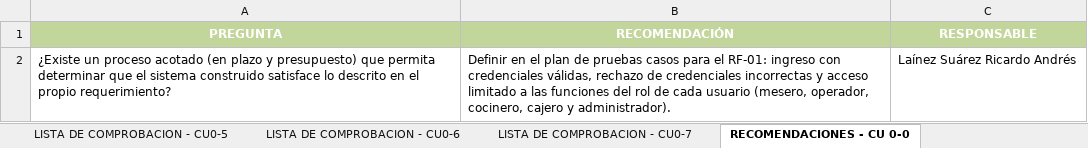
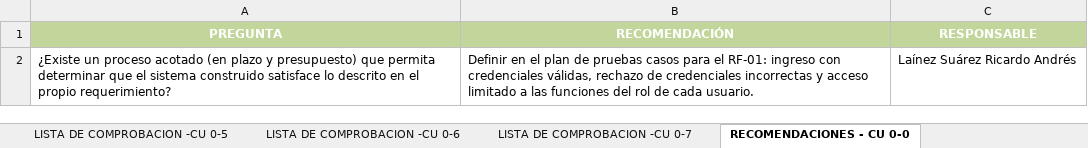
Before and after one commit to Ricardo-lainez/RicardoLainez36838_G5_ADSW, an Excel workbook: Unidad 1/G5_Matriz_IREB_V3.0.xlsx, sheet RECOMENDACIONES - CU 0-0, drawn as a sheet; values as stored, in another font and other column widths than the file's, no borders; charts and pictures not drawn; the diff names each change by its address in the sheet, - before the commit and + after, or states it on an @@ line.

```diff
--- a/Unidad 1/G5_Matriz_IREB_V3.0.xlsx (sheet RECOMENDACIONES - CU 0-0)
+++ b/Unidad 1/G5_Matriz_IREB_V3.0.xlsx (sheet RECOMENDACIONES - CU 0-0)
-sheet tab: LISTA DE COMPROBACION - CU0-5
+sheet tab: LISTA DE COMPROBACION -CU 0-5
-sheet tab: LISTA DE COMPROBACION - CU0-6
+sheet tab: LISTA DE COMPROBACION -CU 0-6
-sheet tab: LISTA DE COMPROBACION - CU0-7
+sheet tab: LISTA DE COMPROBACION -CU 0-7
-B2 (RECOMENDACIÓN): …de cada usuario (mesero, operador, cocinero, cajero y administrador).
+B2 (RECOMENDACIÓN): …de cada usuario.
```
Also changed, not shown: sheet Matriz Ckeck LIst, sheet LISTA DE COMPROBACION -CU 0-4, sheet RECOMENDACIONES - CU 0-4, sheet LISTA DE COMPROBACION -CU 0-2, sheet LISTA DE COMPROBACION -CU 0-3, sheet LISTA DE COMPROBACION -CU 0-5, 8 more sheets, other sheet tabs, formulas that keep their value, charts or pictures, 1 other file.
